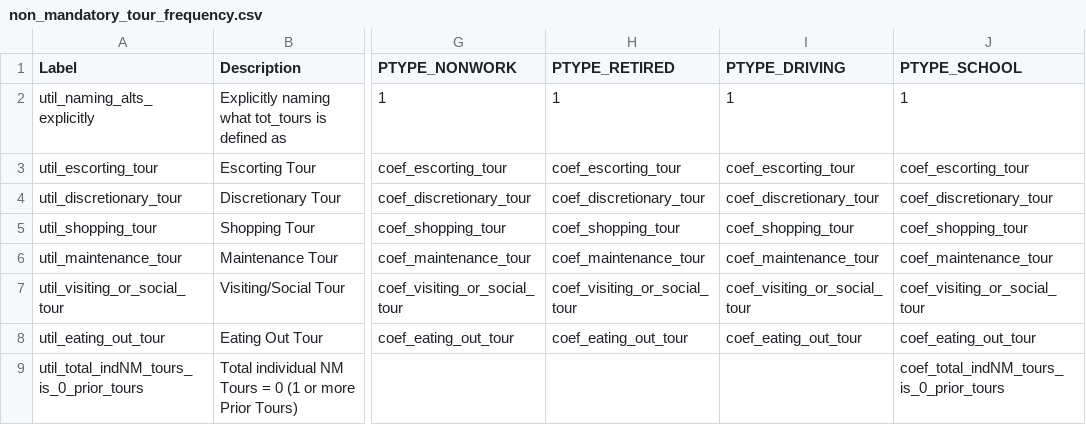
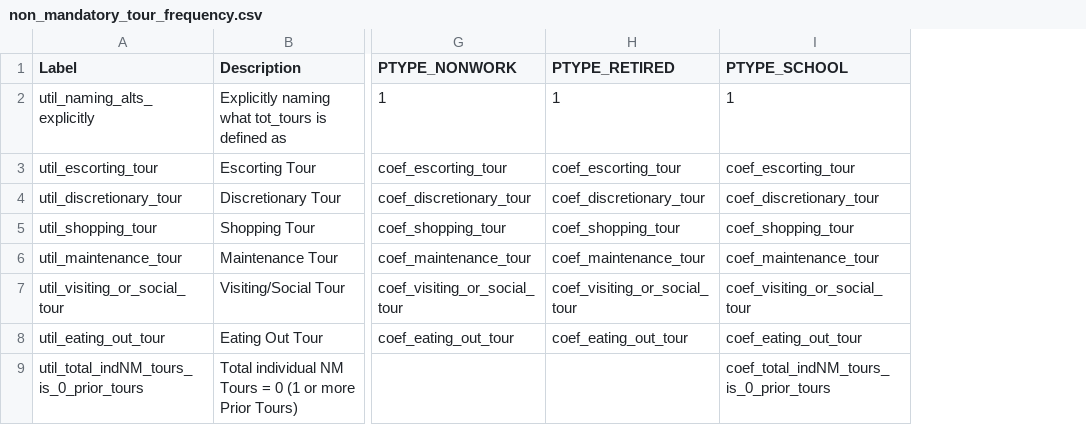
Before and after one commit to RSGInc/SimOR, a CSV file: configs/non_mandatory_tour_frequency.csv, drawn as a sheet; only a part is shown, gaps mark what is left out; the diff names each change by its address in the sheet, - before the commit and + after, or states it on an @@ line.

```diff
--- a/configs/non_mandatory_tour_frequency.csv
+++ b/configs/non_mandatory_tour_frequency.csv
-column I (PTYPE_DRIVING), rows 2-8: 1 | coef_escorting_tour | coef_discretionary_tour | coef_shopping_tour | coef_maintenance_tour | coef_visiting_or_social_tour | coef_eating_out_tour
```
Also changed, not shown: configs/annotate_persons.csv, configs/non_mandatory_tour_frequency_annotate_persons_preprocessor.csv, 5 other files.
